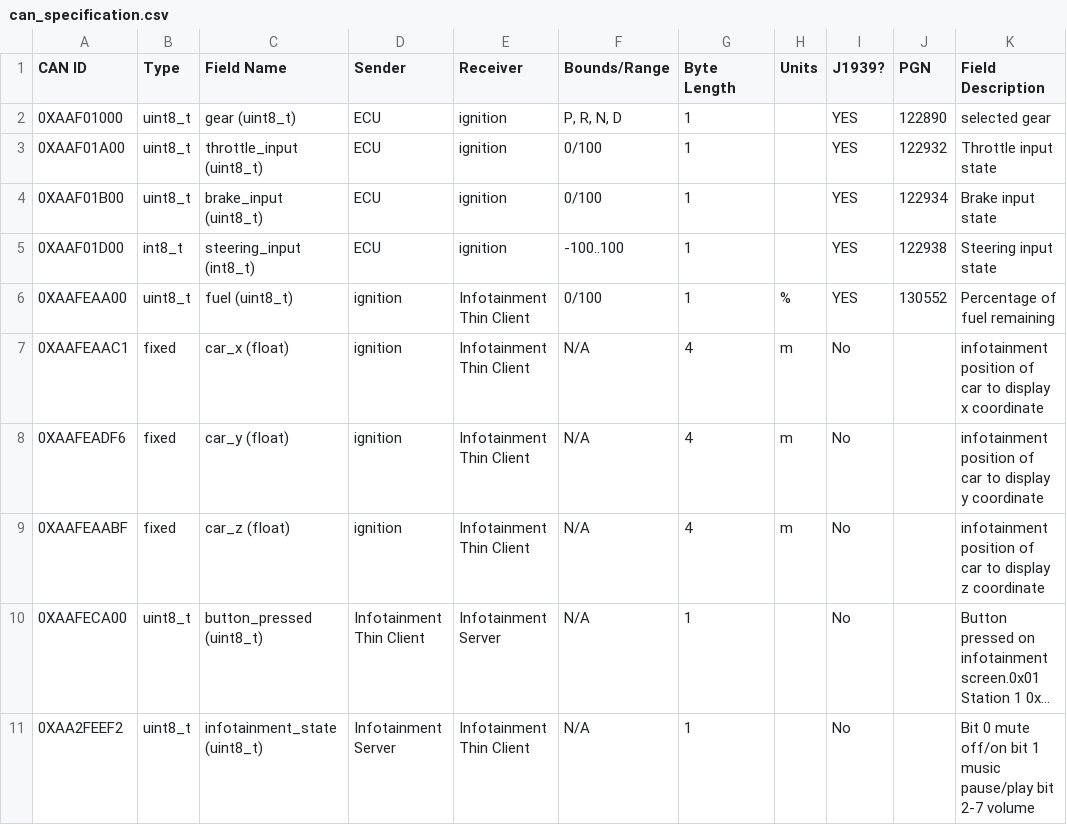
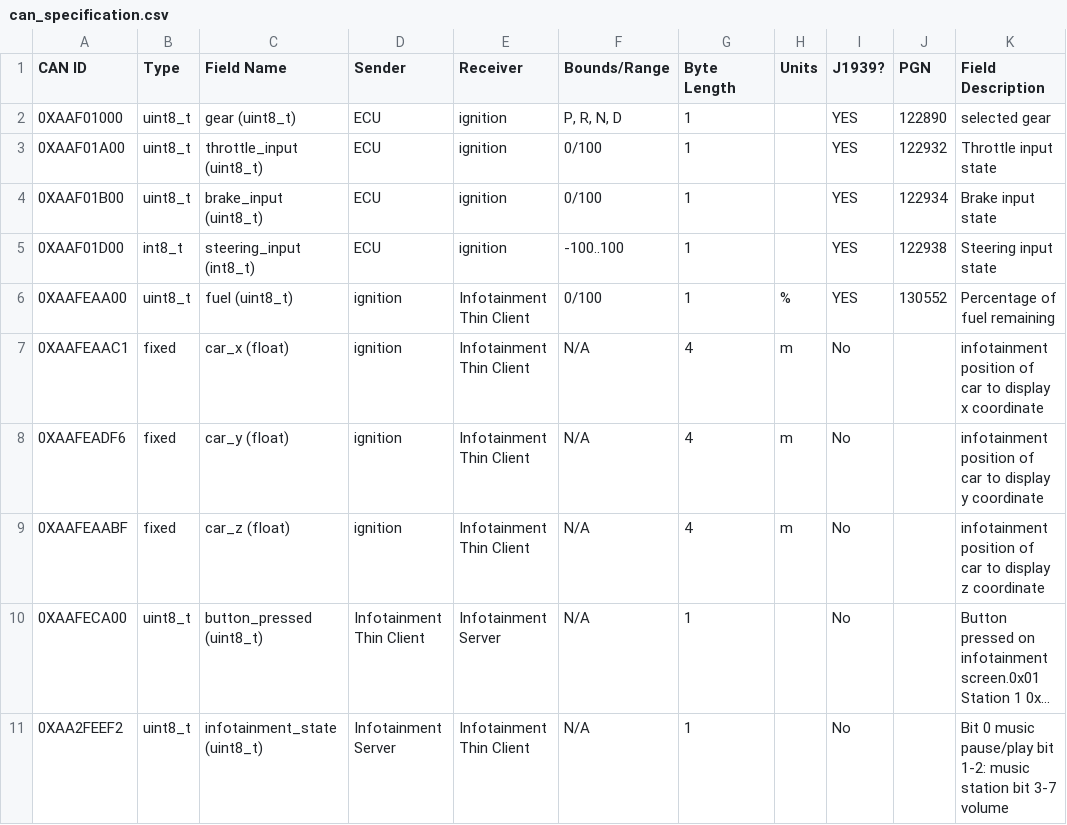
Before and after one commit to GaloisInc/BESSPIN-Tool-Suite, a CSV file: build/cyberphys/canlib/can_specification.csv, drawn as a sheet; long unchanged cells end in …; the diff names each change by its address in the sheet, - before the commit and + after, or states it on an @@ line.

```diff
--- a/build/cyberphys/canlib/can_specification.csv
+++ b/build/cyberphys/canlib/can_specification.csv
-K11 (Field Description): Bit 0 mute off/on bit 1 music pause/play bit 2-7 volume
+K11 (Field Description): Bit 0 music pause/play bit 1-2: music station bit 3-7 volume
```
Also changed, not shown: 1 other file.
